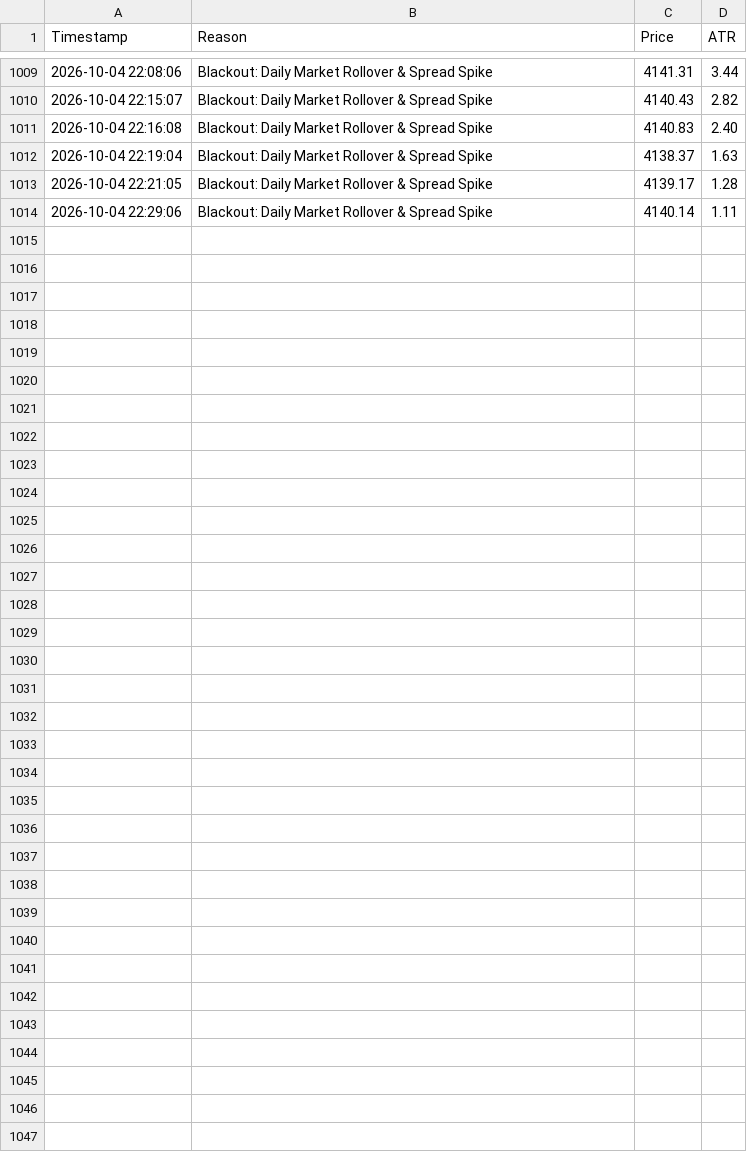
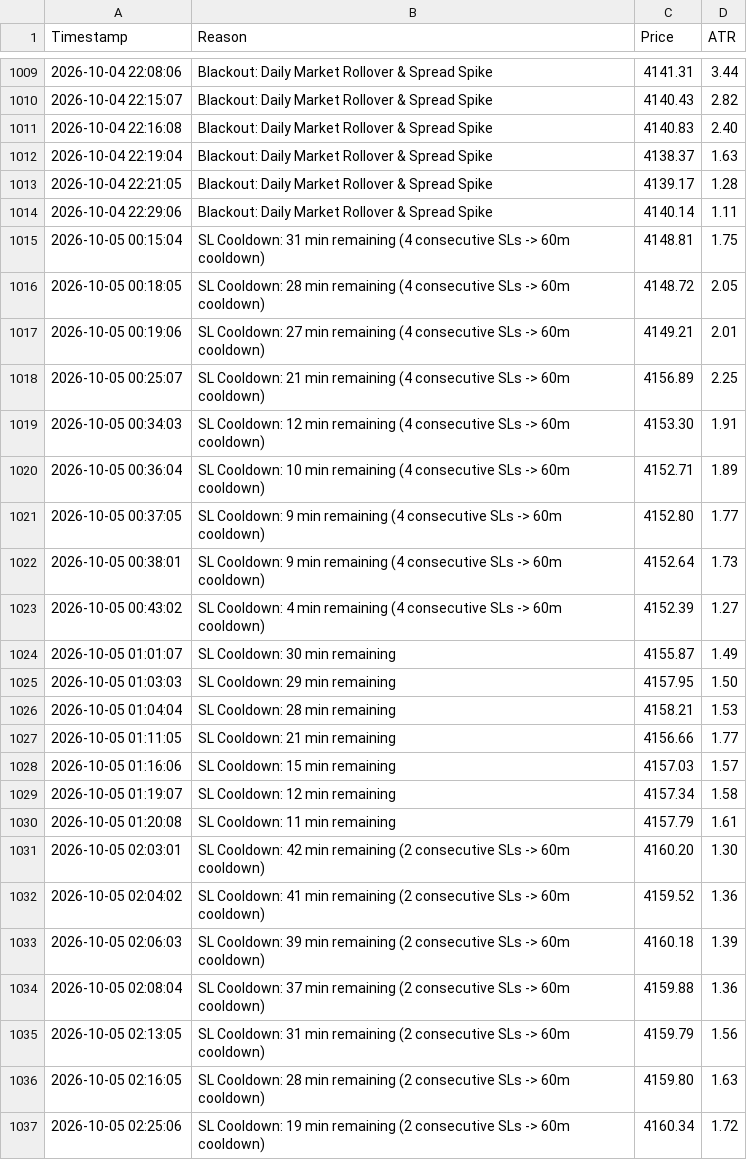
Before and after one commit to shashidaren/gold-trading-bot, a CSV file: skipped_trades.csv, drawn as a sheet; only a part is shown, gaps mark what is left out; the diff names each change by its address in the sheet, - before the commit and + after, or states it on an @@ line.

Commit message:
data collection 172

```diff
--- a/skipped_trades.csv
+++ b/skipped_trades.csv
+row 1015: 2026-10-05 00:15:04 | SL Cooldown: 31 min remaining (4 consecutive SLs -> 60m cooldown) | 4148.81 | 1.75
+row 1016: 2026-10-05 00:18:05 | SL Cooldown: 28 min remaining (4 consecutive SLs -> 60m cooldown) | 4148.72 | 2.05
+row 1017: 2026-10-05 00:19:06 | SL Cooldown: 27 min remaining (4 consecutive SLs -> 60m cooldown) | 4149.21 | 2.01
+row 1018: 2026-10-05 00:25:07 | SL Cooldown: 21 min remaining (4 consecutive SLs -> 60m cooldown) | 4156.89 | 2.25
+row 1019: 2026-10-05 00:34:03 | SL Cooldown: 12 min remaining (4 consecutive SLs -> 60m cooldown) | 4153.30 | 1.91
+row 1020: 2026-10-05 00:36:04 | SL Cooldown: 10 min remaining (4 consecutive SLs -> 60m cooldown) | 4152.71 | 1.89
+row 1021: 2026-10-05 00:37:05 | SL Cooldown: 9 min remaining (4 consecutive SLs -> 60m cooldown) | 4152.80 | 1.77
+row 1022: 2026-10-05 00:38:01 | SL Cooldown: 9 min remaining (4 consecutive SLs -> 60m cooldown) | 4152.64 | 1.73
+row 1023: 2026-10-05 00:43:02 | SL Cooldown: 4 min remaining (4 consecutive SLs -> 60m cooldown) | 4152.39 | 1.27
+row 1024: 2026-10-05 01:01:07 | SL Cooldown: 30 min remaining | 4155.87 | 1.49
+row 1025: 2026-10-05 01:03:03 | SL Cooldown: 29 min remaining | 4157.95 | 1.50
+row 1026: 2026-10-05 01:04:04 | SL Cooldown: 28 min remaining | 4158.21 | 1.53
+row 1027: 2026-10-05 01:11:05 | SL Cooldown: 21 min remaining | 4156.66 | 1.77
+row 1028: 2026-10-05 01:16:06 | SL Cooldown: 15 min remaining | 4157.03 | 1.57
+row 1029: 2026-10-05 01:19:07 | SL Cooldown: 12 min remaining | 4157.34 | 1.58
+row 1030: 2026-10-05 01:20:08 | SL Cooldown: 11 min remaining | 4157.79 | 1.61
+row 1031: 2026-10-05 02:03:01 | SL Cooldown: 42 min remaining (2 consecutive SLs -> 60m cooldown) | 4160.20 | 1.30
+row 1032: 2026-10-05 02:04:02 | SL Cooldown: 41 min remaining (2 consecutive SLs -> 60m cooldown) | 4159.52 | 1.36
+row 1033: 2026-10-05 02:06:03 | SL Cooldown: 39 min remaining (2 consecutive SLs -> 60m cooldown) | 4160.18 | 1.39
+row 1034: 2026-10-05 02:08:04 | SL Cooldown: 37 min remaining (2 consecutive SLs -> 60m cooldown) | 4159.88 | 1.36
+row 1035: 2026-10-05 02:13:05 | SL Cooldown: 31 min remaining (2 consecutive SLs -> 60m cooldown) | 4159.79 | 1.56
+row 1036: 2026-10-05 02:16:05 | SL Cooldown: 28 min remaining (2 consecutive SLs -> 60m cooldown) | 4159.80 | 1.63
+row 1037: 2026-10-05 02:25:06 | SL Cooldown: 19 min remaining (2 consecutive SLs -> 60m cooldown) | 4160.34 | 1.72
```
Also changed, not shown: trades.csv, 2 other files.
